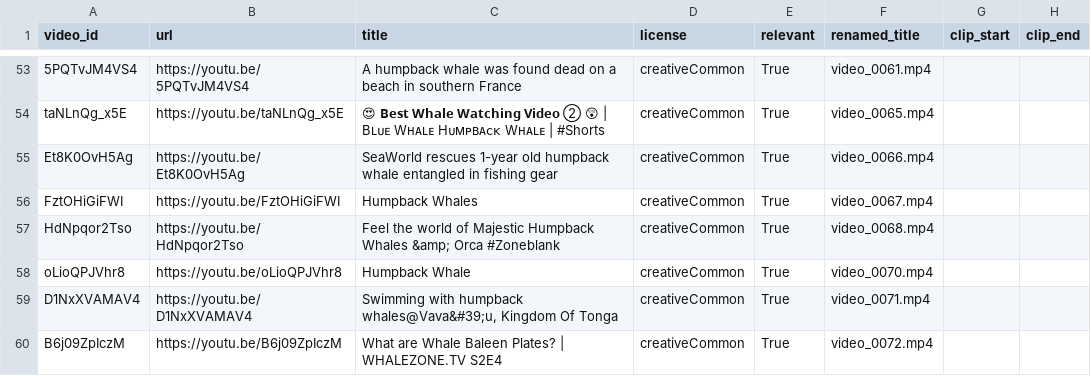
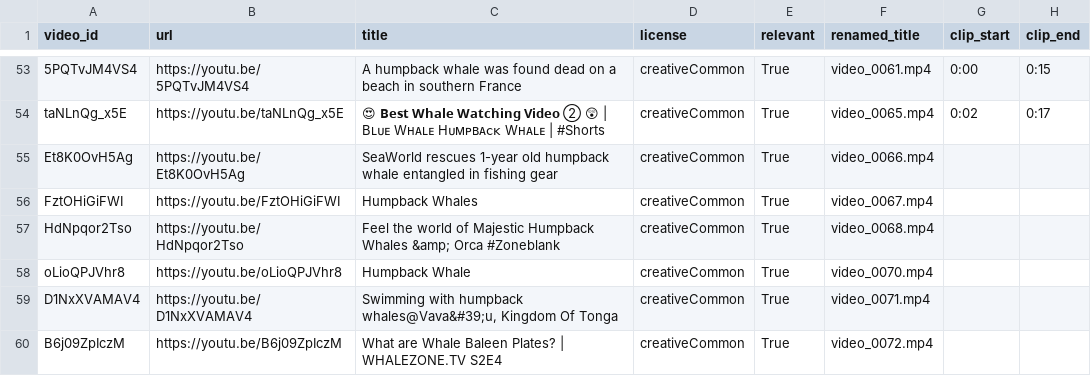
Before and after one commit to ramirezmichelle/youtube-humpback-whale-classifier, a CSV file: data/downloaded_videos.csv, drawn as a sheet; only a part is shown, gaps mark what is left out; the diff covers the shown part only; the diff names each change by its address in the sheet, - before the commit and + after, or states it on an @@ line.

```diff
--- a/data/downloaded_videos.csv
+++ b/data/downloaded_videos.csv
-G53 (clip_start): (empty)
+G53 (clip_start): 0:00
-H53 (clip_end): (empty)
+H53 (clip_end): 0:15
-G54 (clip_start): (empty)
+G54 (clip_start): 0:02
-H54 (clip_end): (empty)
+H54 (clip_end): 0:17
```
Also changed, not shown: 70 edited cells elsewhere in this file, 1 other file.
